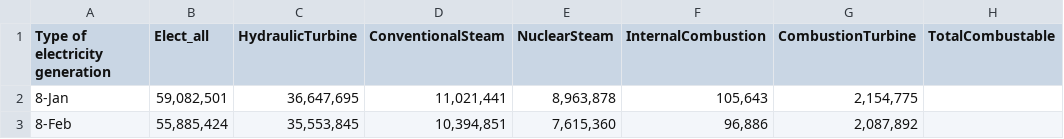
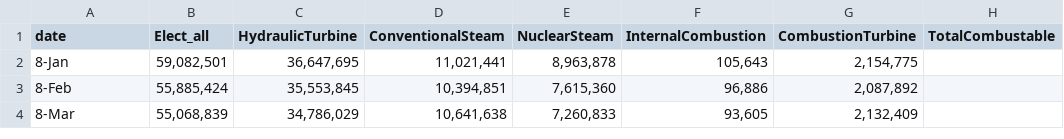
Before and after one commit to hasanbilgen/ML, a CSV file: StatsCanElectGDP_data_2008_2022.csv, drawn as a sheet; only a part is shown; the shorter side is filled out with more unchanged rows; the diff names each change by its address in the sheet, - before the commit and + after, or states it on an @@ line.

Commit message:
Update StatsCanElectGDP_data_2008_2022.csv

```diff
--- a/StatsCanElectGDP_data_2008_2022.csv
+++ b/StatsCanElectGDP_data_2008_2022.csv
-A1: Type of electricity generation
+A1: date
```
